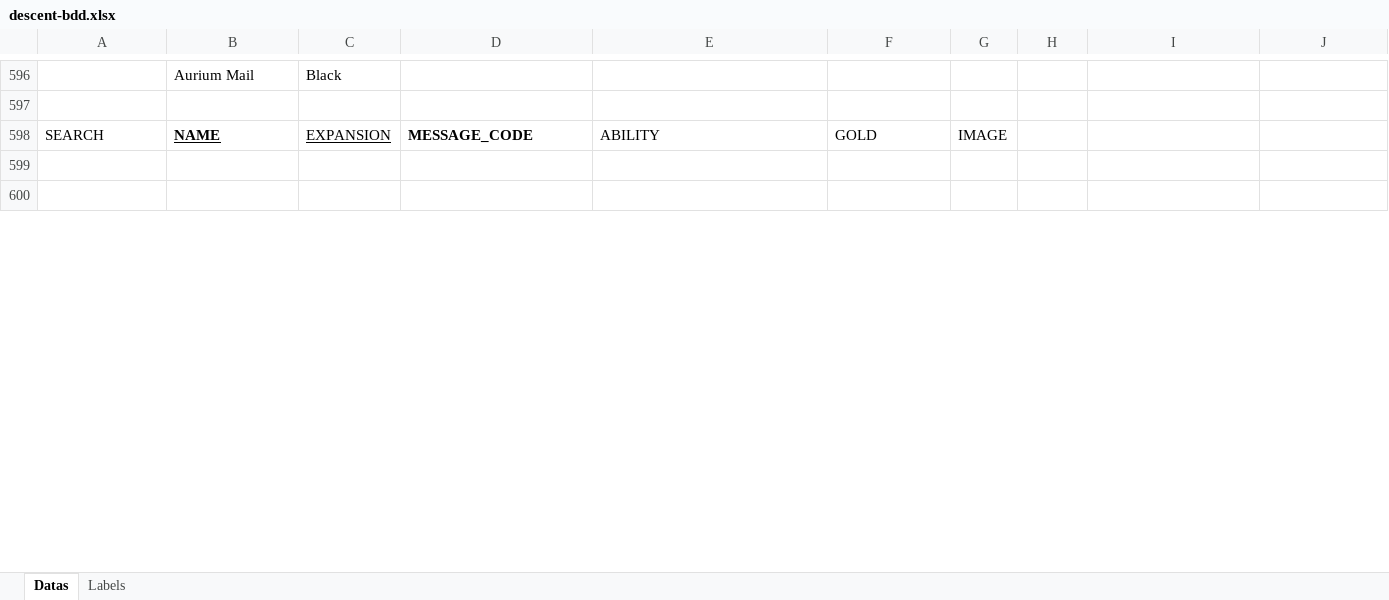
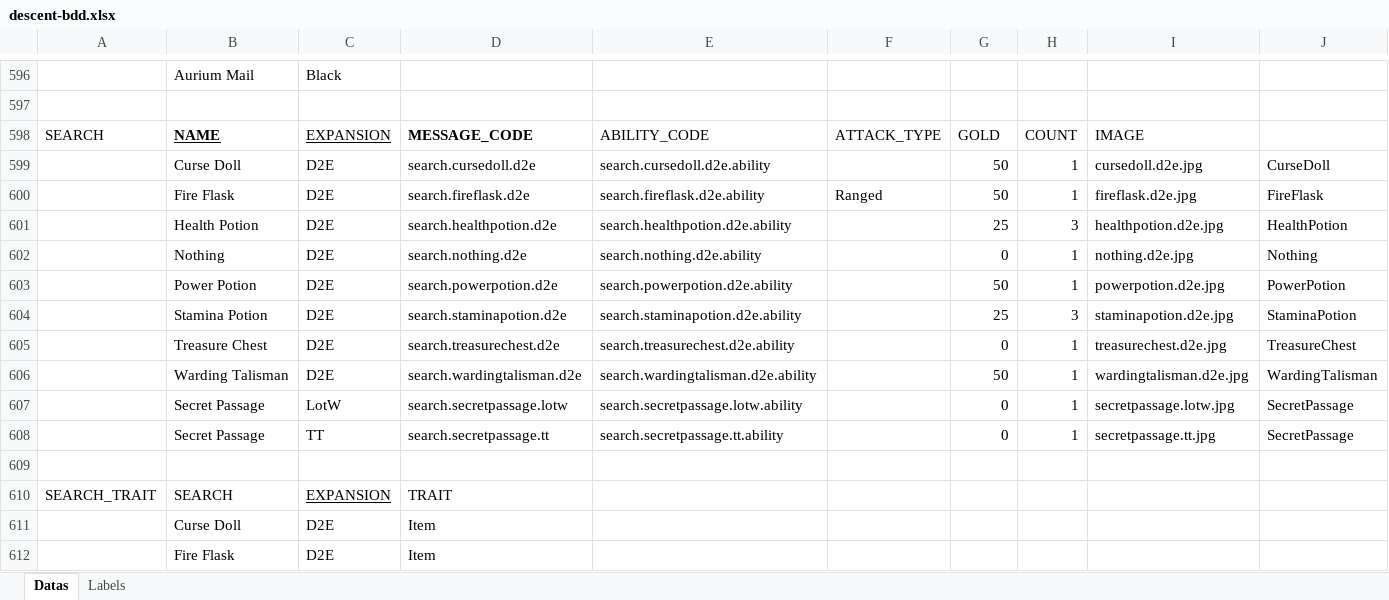
Before and after one commit to rtourneur/webdescent, an Excel workbook: descent/src/descent-bdd.xlsx, sheet Datas, drawn as a sheet; only a part is shown, gaps mark what is left out; the shorter side is filled out with more unchanged rows; values as stored, in another font and other column widths than the file's, no borders; conditional formats not drawn; rows hold the shown columns only; the diff covers the shown part only; the diff names each change by its address in the sheet, - before the commit and + after, or states it on an @@ line.

Commit message:
Adding search

```diff
--- a/descent/src/descent-bdd.xlsx (sheet Datas)
+++ b/descent/src/descent-bdd.xlsx (sheet Datas)
-E598: ABILITY
+E598: ABILITY_CODE
-F598: GOLD
+F598: ATTACK_TYPE
-G598: IMAGE
+G598: GOLD
-H598: (empty)
+H598: COUNT
-I598: (empty)
+I598: IMAGE
+row 599:  | Curse Doll | D2E | search.cursedoll.d2e | search.cursedoll.d2e.ability |  | 50 | 1 | cursedoll.d2e.jpg | CurseDoll
+row 600:  | Fire Flask | D2E | search.fireflask.d2e | search.fireflask.d2e.ability | Ranged | 50 | 1 | fireflask.d2e.jpg | FireFlask
+row 601:  | Health Potion | D2E | search.healthpotion.d2e | search.healthpotion.d2e.ability |  | 25 | 3 | healthpotion.d2e.jpg | HealthPotion
+row 602:  | Nothing | D2E | search.nothing.d2e | search.nothing.d2e.ability |  | 0 | 1 | nothing.d2e.jpg | Nothing
+row 603:  | Power Potion | D2E | search.powerpotion.d2e | search.powerpotion.d2e.ability |  | 50 | 1 | powerpotion.d2e.jpg | PowerPotion
+row 604:  | Stamina Potion | D2E | search.staminapotion.d2e | search.staminapotion.d2e.ability |  | 25 | 3 | staminapotion.d2e.jpg | StaminaPotion
+row 605:  | Treasure Chest | D2E | search.treasurechest.d2e | search.treasurechest.d2e.ability |  | 0 | 1 | treasurechest.d2e.jpg | TreasureChest
+row 606:  | Warding Talisman | D2E | search.wardingtalisman.d2e | search.wardingtalisman.d2e.ability |  | 50 | 1 | wardingtalisman.d2e.jpg | WardingTalisman
+row 607:  | Secret Passage | LotW | search.secretpassage.lotw | search.secretpassage.lotw.ability |  | 0 | 1 | secretpassage.lotw.jpg | SecretPassage
+row 608:  | Secret Passage | TT | search.secretpassage.tt | search.secretpassage.tt.ability |  | 0 | 1 | secretpassage.tt.jpg | SecretPassage
+row 610: SEARCH_TRAIT | SEARCH | EXPANSION | TRAIT
+row 611:  | Curse Doll | D2E | Item
+row 612:  | Fire Flask | D2E | Item
```
Also changed, not shown: 8 added rows, 15 removed rows and 11 edited cells elsewhere in this sheet, 59 other files.
